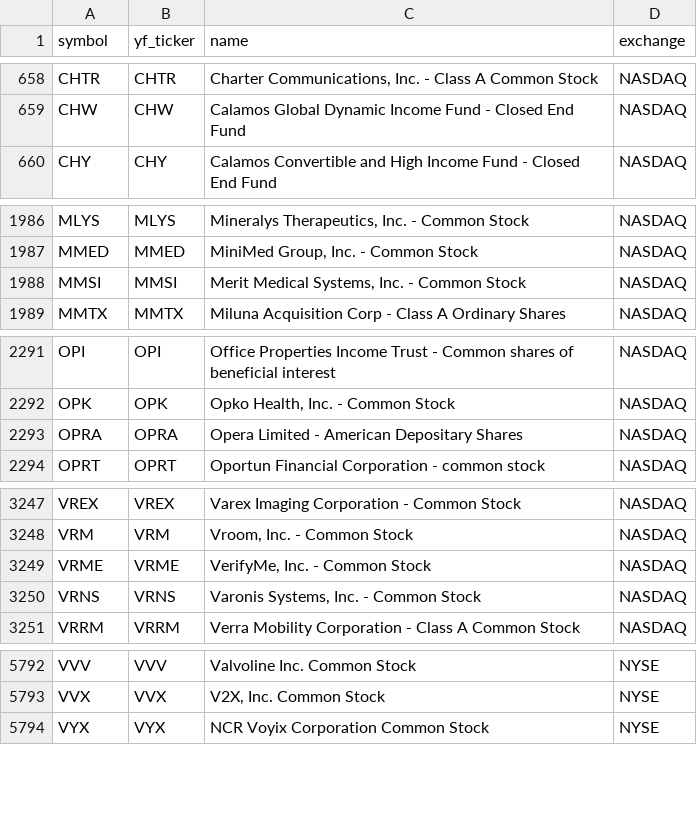
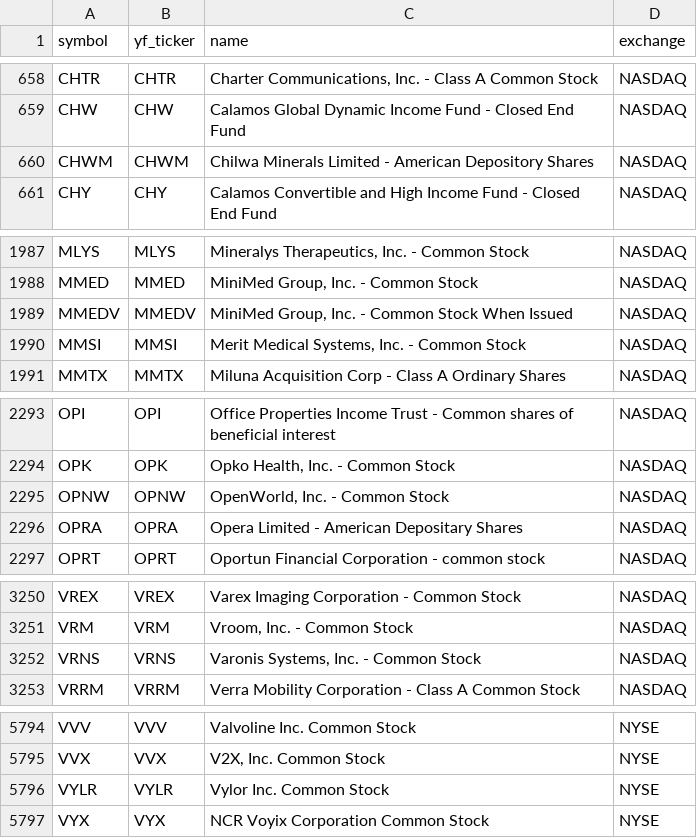
Before and after one commit to Aditya100704/nse-bse-momentum-scanner, a CSV file: data/universe_us.csv, drawn as a sheet; only a part is shown, gaps mark what is left out; the diff covers the shown part only.

```diff
--- a/data/universe_us.csv
+++ b/data/universe_us.csv
@@ -659,2 +659,3 @@ CHTR,CHTR,"Charter Communications, Inc. - Class A Common Stock",NASDAQ
 CHW,CHW,Calamos Global Dynamic Income Fund - Closed End Fund,NASDAQ
+CHWM,CHWM,Chilwa Minerals Limited - American Depository Shares,NASDAQ
 CHY,CHY,Calamos Convertible and High Income Fund - Closed End Fund,NASDAQ
@@ -1987,2 +1988,3 @@ MLYS,MLYS,"Mineralys Therapeutics, Inc. - Common Stock",NASDAQ
 MMED,MMED,"MiniMed Group, Inc. - Common Stock",NASDAQ
+MMEDV,MMEDV,"MiniMed Group, Inc. - Common Stock When Issued",NASDAQ
 MMSI,MMSI,"Merit Medical Systems, Inc. - Common Stock",NASDAQ
@@ -2292,2 +2294,3 @@ OPI,OPI,Office Properties Income Trust - Common shares of beneficial interest,NA
 OPK,OPK,"Opko Health, Inc. - Common Stock",NASDAQ
+OPNW,OPNW,"OpenWorld, Inc. - Common Stock",NASDAQ
 OPRA,OPRA,Opera Limited - American Depositary Shares,NASDAQ
@@ -3248,3 +3251,2 @@ VREX,VREX,Varex Imaging Corporation - Common Stock,NASDAQ
 VRM,VRM,"Vroom, Inc. - Common Stock",NASDAQ
-VRME,VRME,"VerifyMe, Inc. - Common Stock",NASDAQ
 VRNS,VRNS,"Varonis Systems, Inc. - Common Stock",NASDAQ
@@ -5793,2 +5795,3 @@ VVV,VVV,Valvoline Inc. Common Stock,NYSE
 VVX,VVX,"V2X, Inc. Common Stock",NYSE
+VYLR,VYLR,Vylor Inc. Common Stock,NYSE
 VYX,VYX,NCR Voyix Corporation Common Stock,NYSE
```
Also changed, not shown: 1 edited cell elsewhere in this file, data/scanner_output.csv, data/scanner_output_us.csv, 7 other files.
